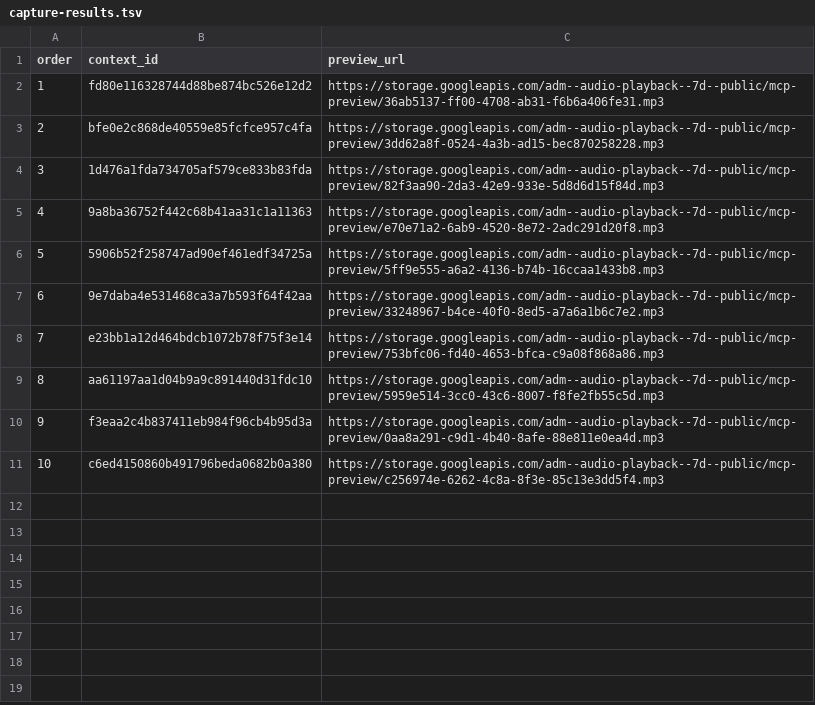
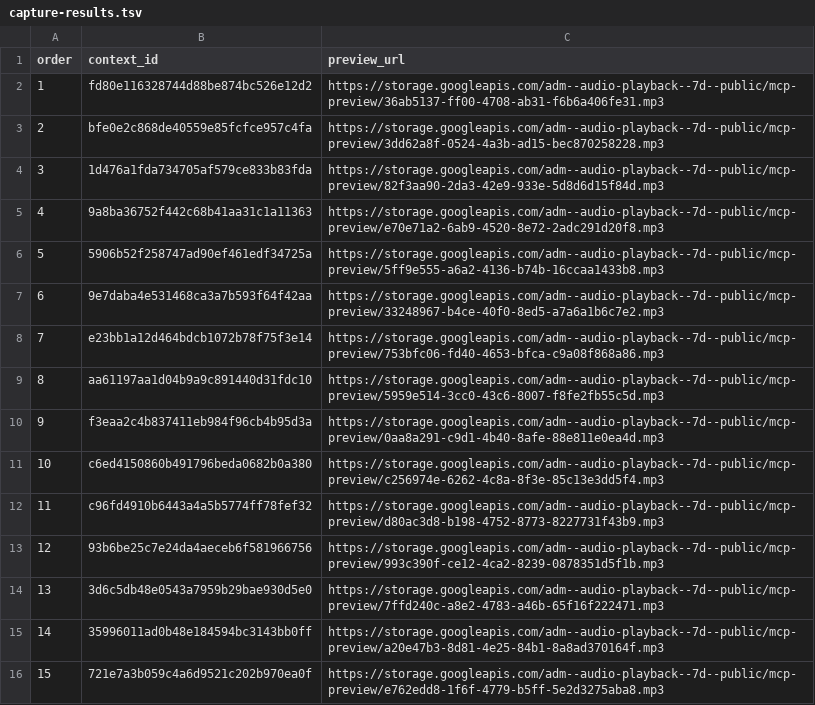
Before and after one commit to Paiea/peg-leg-greg-reader, a TSV file: greg-again/audio/light/takes/017/capture-results.tsv, drawn as a sheet.

Commit message:
Capture Audio Score Light Chapter 017 takes 11-15

```diff
--- a/greg-again/audio/light/takes/017/capture-results.tsv
+++ b/greg-again/audio/light/takes/017/capture-results.tsv
@@ -11 +11,6 @@ order	context_id	preview_url
 10	c6ed4150860b491796beda0682b0a380	https://storage.googleapis.com/adm--audio-playback--7d--public/mcp-preview/c256974e-6262-4c8a-8f3e-85c13e3dd5f4.mp3
+11	c96fd4910b6443a4a5b5774ff78fef32	https://storage.googleapis.com/adm--audio-playback--7d--public/mcp-preview/d80ac3d8-b198-4752-8773-8227731f43b9.mp3
+12	93b6be25c7e24da4aeceb6f581966756	https://storage.googleapis.com/adm--audio-playback--7d--public/mcp-preview/993c390f-ce12-4ca2-8239-0878351d5f1b.mp3
+13	3d6c5db48e0543a7959b29bae930d5e0	https://storage.googleapis.com/adm--audio-playback--7d--public/mcp-preview/7ffd240c-a8e2-4783-a46b-65f16f222471.mp3
+14	35996011ad0b48e184594bc3143bb0ff	https://storage.googleapis.com/adm--audio-playback--7d--public/mcp-preview/a20e47b3-8d81-4e25-84b1-8a8ad370164f.mp3
+15	721e7a3b059c4a6d9521c202b970ea0f	https://storage.googleapis.com/adm--audio-playback--7d--public/mcp-preview/e762edd8-1f6f-4779-b5ff-5e2d3275aba8.mp3
```
